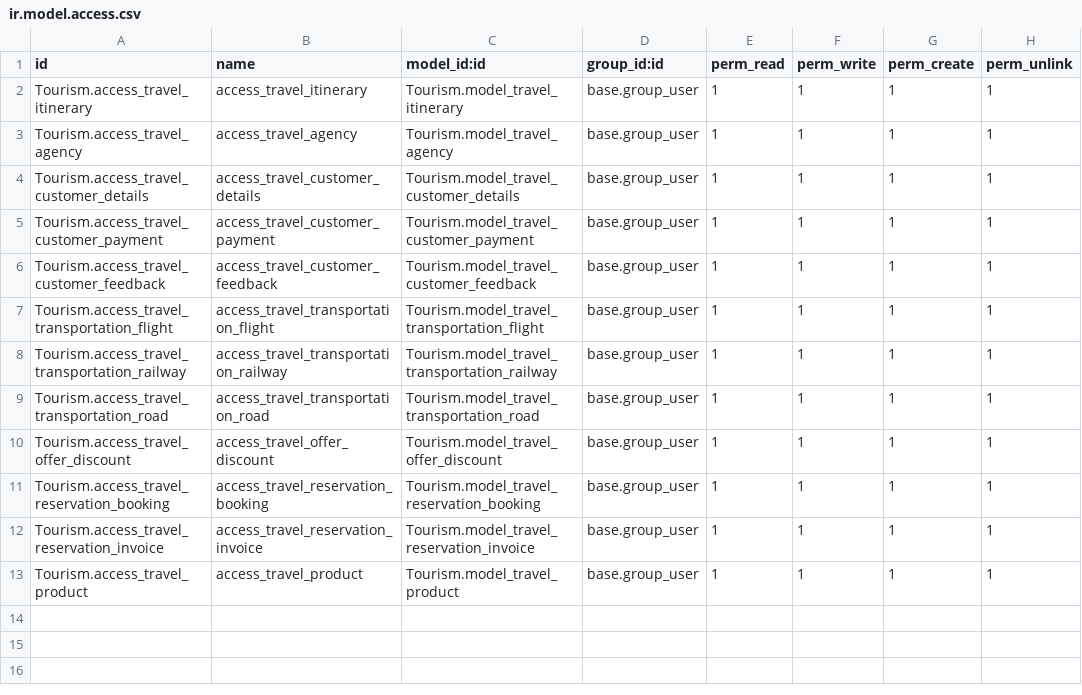
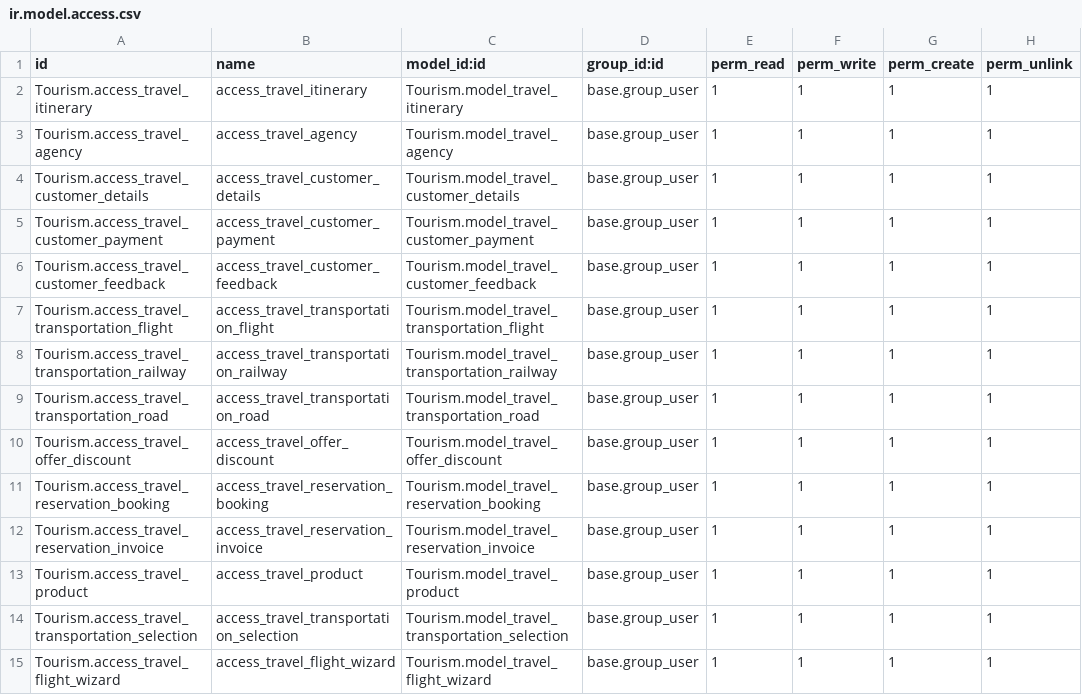
Before and after one commit to HarshMistry98/Traveller, a CSV file: Tourism/security/ir.model.access.csv, drawn as a sheet; the diff names each change by its address in the sheet, - before the commit and + after, or states it on an @@ line.

Commit message:
[UPDATE]: Changes in Transportation using Transient model, wizard view

```diff
--- a/Tourism/security/ir.model.access.csv
+++ b/Tourism/security/ir.model.access.csv
+row 14: Tourism.access_travel_transportation_selection | access_travel_transportation_selection | Tourism.model_travel_transportation_selection | base.group_user | 1 | 1 | 1 | 1
+row 15: Tourism.access_travel_flight_wizard | access_travel_flight_wizard | Tourism.model_travel_flight_wizard | base.group_user | 1 | 1 | 1 | 1
```
Also changed, not shown: 14 other files.
